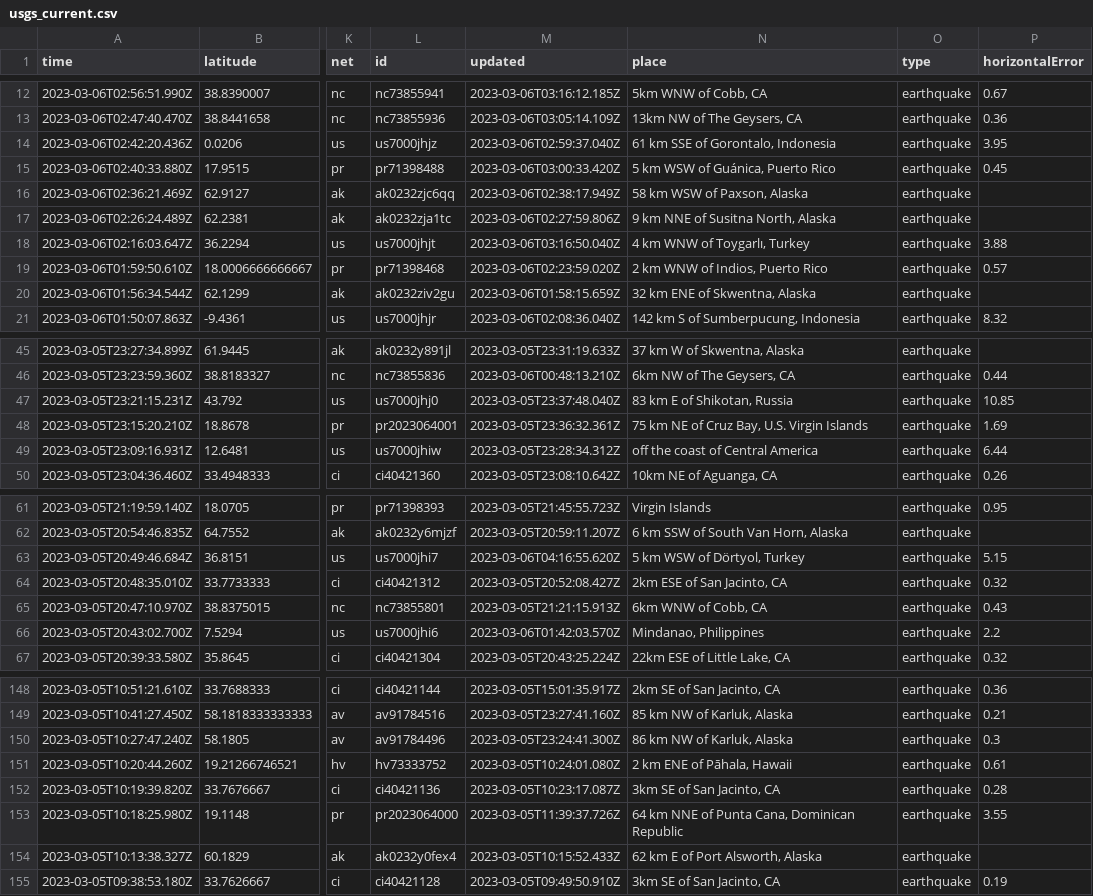
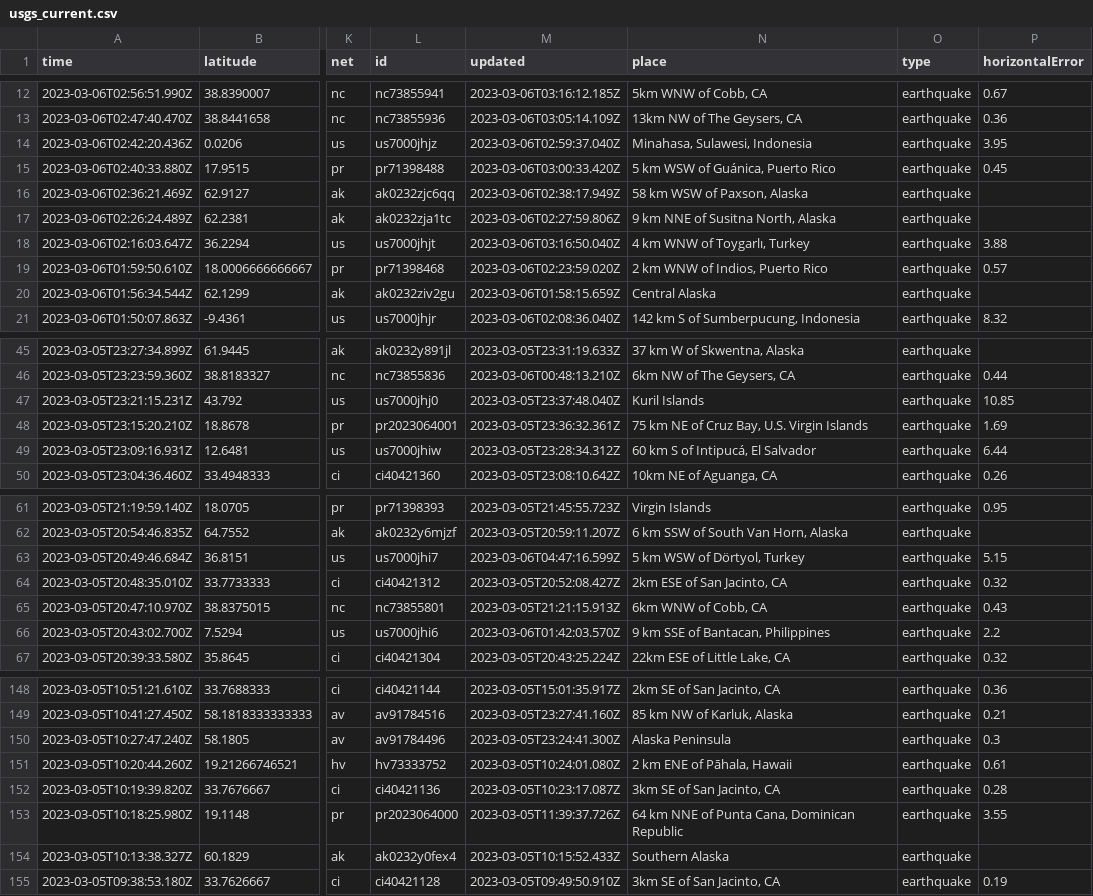
Before and after one commit to lizmurray3/my-data-robot, a CSV file: usgs_current.csv, drawn as a sheet; only a part is shown, gaps mark what is left out; the diff covers the shown part only; the diff names each change by its address in the sheet, - before the commit and + after, or states it on an @@ line.

```diff
--- a/usgs_current.csv
+++ b/usgs_current.csv
-N14 (place): 61 km SSE of Gorontalo, Indonesia
+N14 (place): Minahasa, Sulawesi, Indonesia
-N20 (place): 32 km ENE of Skwentna, Alaska
+N20 (place): Central Alaska
-N47 (place): 83 km E of Shikotan, Russia
+N47 (place): Kuril Islands
-N49 (place): off the coast of Central America
+N49 (place): 60 km S of Intipucá, El Salvador
-M63 (updated): 2023-03-06T04:16:55.620Z
+M63 (updated): 2023-03-06T04:47:16.599Z
-N66 (place): Mindanao, Philippines
+N66 (place): 9 km SSE of Bantacan, Philippines
-N150 (place): 86 km NW of Karluk, Alaska
+N150 (place): Alaska Peninsula
-N154 (place): 62 km E of Port Alsworth, Alaska
+N154 (place): Southern Alaska
```
Also changed, not shown: 1 removed row and 14 edited cells elsewhere in this file.
